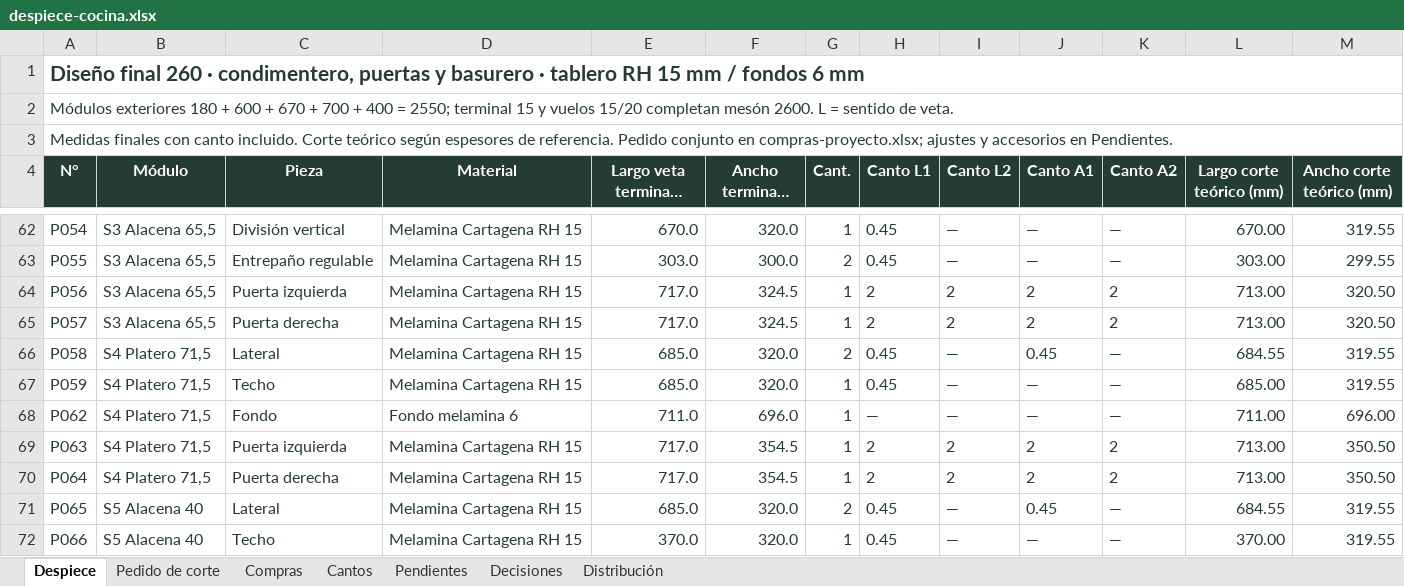
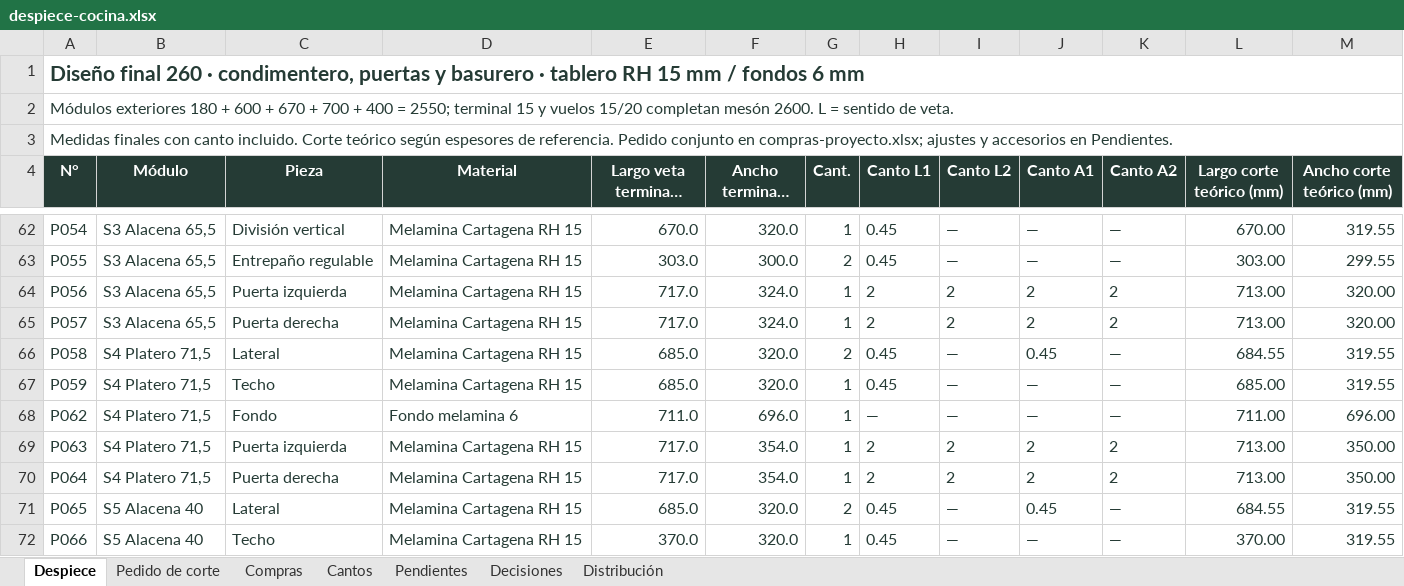
Before and after one commit to williamppmm/espacios-3d, an Excel workbook: despiece-cocina.xlsx, sheet Despiece, drawn as a sheet; only a part is shown, gaps mark what is left out; long unchanged cells end in …; values as stored, in another font and other column widths than the file's, no borders; the diff names each change by its address in the sheet, - before the commit and + after, or states it on an @@ line.

```diff
--- a/despiece-cocina.xlsx (sheet Despiece)
+++ b/despiece-cocina.xlsx (sheet Despiece)
-F64:F65 (Ancho terminado (mm)): 324.5
+F64:F65 (Ancho terminado (mm)): 324.0
-M64:M65 (Ancho corte teórico (mm)): 320.50
+M64:M65 (Ancho corte teórico (mm)): 320.00
-F69:F70 (Ancho terminado (mm)): 354.5
+F69:F70 (Ancho terminado (mm)): 354.0
-M69:M70 (Ancho corte teórico (mm)): 350.50
+M69:M70 (Ancho corte teórico (mm)): 350.00
```
Also changed, not shown: sheet Pedido de corte, sheet Cantos, sheet Decisiones, compras-proyecto.xlsx, cortes-madecentro-RH15-Cartagena-medidas-finales.xlsx, 14 other files.
